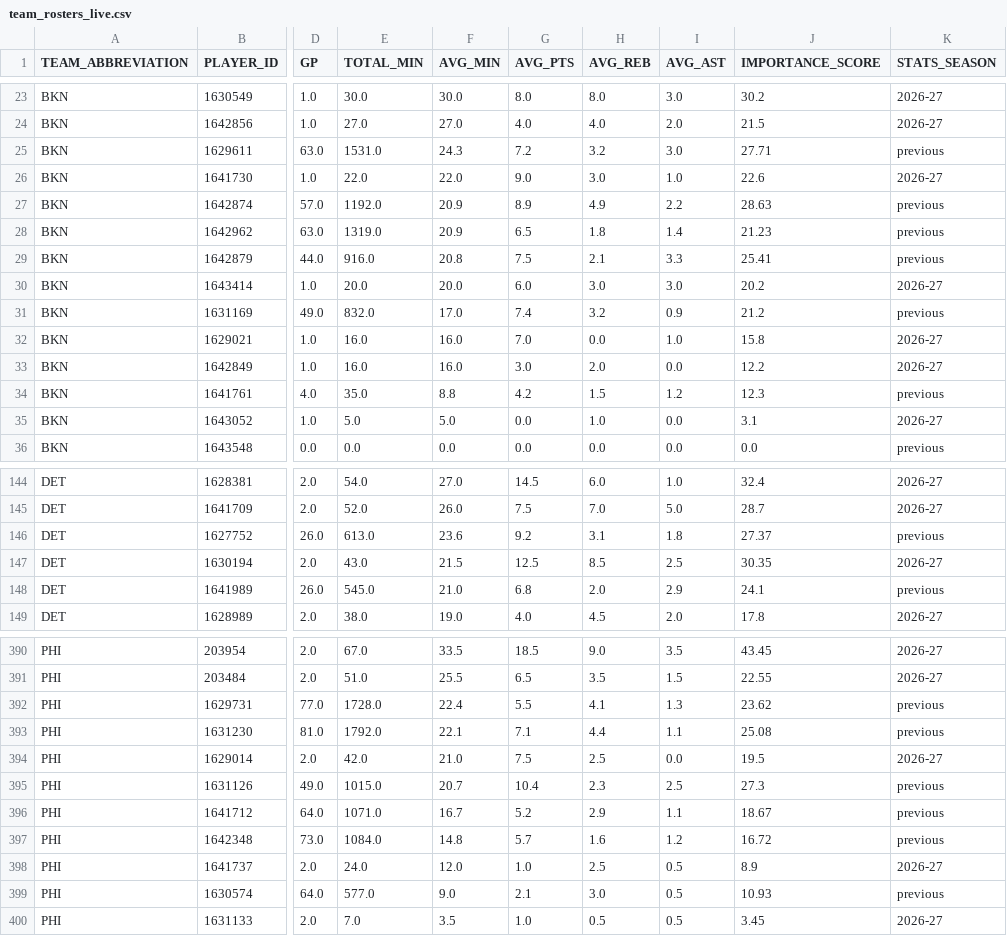
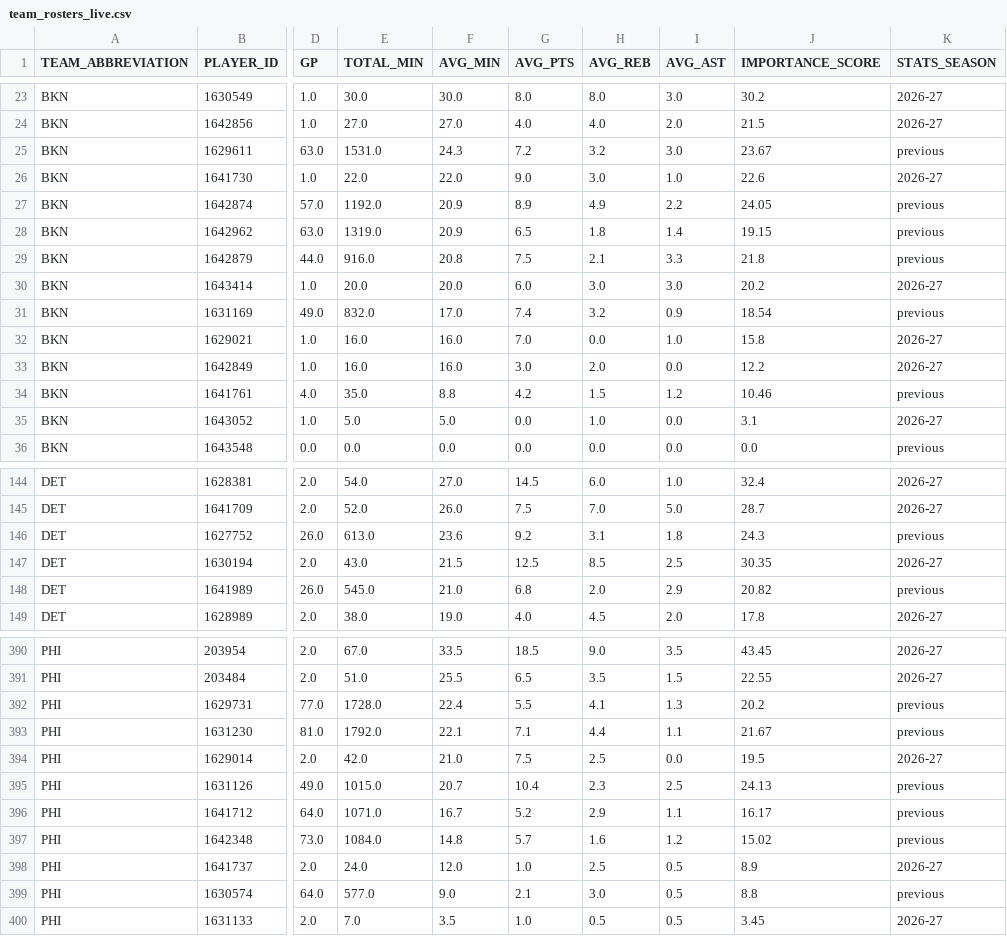
Before and after one commit to Shyesilbas/nbaModelApp, a CSV file: data/season=2026-27/analysis/team_rosters_live.csv, drawn as a sheet; only a part is shown, gaps mark what is left out; the diff covers the shown part only; the diff names each change by its address in the sheet, - before the commit and + after, or states it on an @@ line.

```diff
--- a/data/season=2026-27/analysis/team_rosters_live.csv
+++ b/data/season=2026-27/analysis/team_rosters_live.csv
-J25 (IMPORTANCE_SCORE): 27.71
+J25 (IMPORTANCE_SCORE): 23.67
-J27 (IMPORTANCE_SCORE): 28.63
+J27 (IMPORTANCE_SCORE): 24.05
-J28 (IMPORTANCE_SCORE): 21.23
+J28 (IMPORTANCE_SCORE): 19.15
-J29 (IMPORTANCE_SCORE): 25.41
+J29 (IMPORTANCE_SCORE): 21.8
-J31 (IMPORTANCE_SCORE): 21.2
+J31 (IMPORTANCE_SCORE): 18.54
-J34 (IMPORTANCE_SCORE): 12.3
+J34 (IMPORTANCE_SCORE): 10.46
-J146 (IMPORTANCE_SCORE): 27.37
+J146 (IMPORTANCE_SCORE): 24.3
-J148 (IMPORTANCE_SCORE): 24.1
+J148 (IMPORTANCE_SCORE): 20.82
-J392 (IMPORTANCE_SCORE): 23.62
+J392 (IMPORTANCE_SCORE): 20.2
-J393 (IMPORTANCE_SCORE): 25.08
+J393 (IMPORTANCE_SCORE): 21.67
-J395 (IMPORTANCE_SCORE): 27.3
+J395 (IMPORTANCE_SCORE): 24.13
-J396 (IMPORTANCE_SCORE): 18.67
+J396 (IMPORTANCE_SCORE): 16.17
-J397 (IMPORTANCE_SCORE): 16.72
+J397 (IMPORTANCE_SCORE): 15.02
-J399 (IMPORTANCE_SCORE): 10.93
+J399 (IMPORTANCE_SCORE): 8.8
```
Also changed, not shown: 87 edited cells elsewhere in this file, data/season=2026-27/analysis/core_players.csv, data/season=2026-27/analysis/team_rosters.csv, 3 other files.
